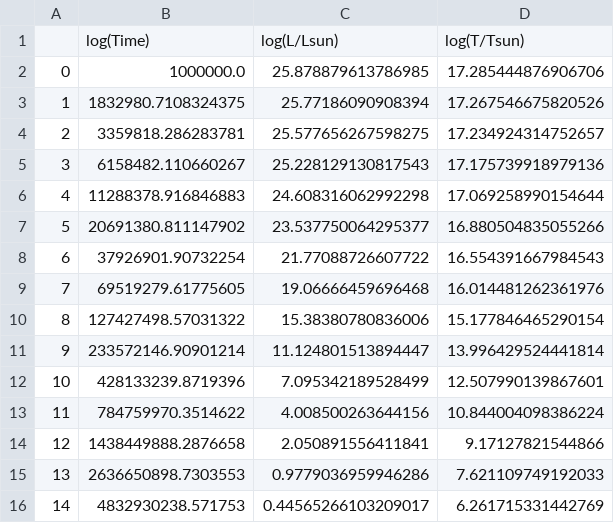
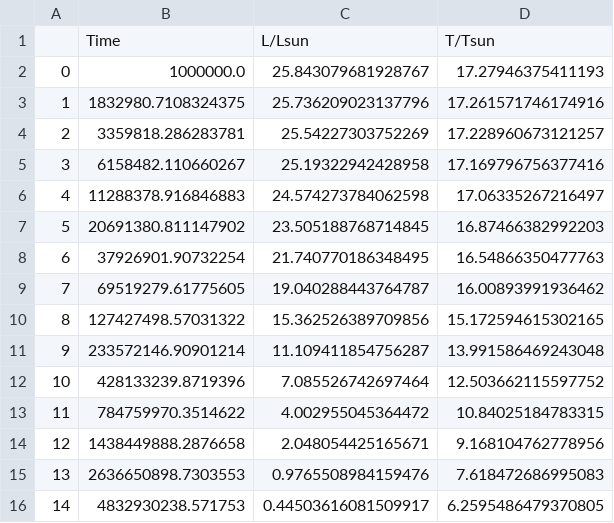
Before and after one commit to ryanw3998/A451, a CSV file: A451/Exercise 5/wd_table.csv, drawn as a sheet; only a part is shown; the diff covers the shown part only.

```diff
--- a/A451/Exercise 5/wd_table.csv
+++ b/A451/Exercise 5/wd_table.csv
@@ -1,16 +1,16 @@
-,log(Time),log(L/Lsun),log(T/Tsun)
-0,1000000.0,25.878879613786985,17.285444876906706
-1,1832980.7108324375,25.77186090908394,17.267546675820526
-2,3359818.286283781,25.577656267598275,17.234924314752657
-3,6158482.110660267,25.228129130817543,17.175739918979136
-4,11288378.916846883,24.608316062992298,17.069258990154644
-5,20691380.811147902,23.537750064295377,16.880504835055266
-6,37926901.90732254,21.77088726607722,16.554391667984543
-7,69519279.61775605,19.06666459696468,16.014481262361976
-8,127427498.57031322,15.38380780836006,15.177846465290154
-9,233572146.90901214,11.124801513894447,13.996429524441814
-10,428133239.8719396,7.095342189528499,12.507990139867601
-11,784759970.3514622,4.008500263644156,10.844004098386224
-12,1438449888.2876658,2.050891556411841,9.17127821544866
-13,2636650898.7303553,0.9779036959946286,7.621109749192033
-14,4832930238.571753,0.44565266103209017,6.261715331442769
+,Time,L/Lsun,T/Tsun
+0,1000000.0,25.843079681928767,17.27946375411193
+1,1832980.7108324375,25.736209023137796,17.261571746174916
+2,3359818.286283781,25.54227303752269,17.228960673121257
+3,6158482.110660267,25.19322942428958,17.169796756377416
+4,11288378.916846883,24.574273784062598,17.06335267216497
+5,20691380.811147902,23.505188768714845,16.87466382992203
+6,37926901.90732254,21.740770186348495,16.54866350477763
+7,69519279.61775605,19.040288443764787,16.00893991936462
+8,127427498.57031322,15.362526389709856,15.172594615302165
+9,233572146.90901214,11.109411854756287,13.991586469243048
+10,428133239.8719396,7.085526742697464,12.503662115597752
+11,784759970.3514622,4.002955045364472,10.84025184783315
+12,1438449888.2876658,2.048054425165671,9.168104762778956
+13,2636650898.7303553,0.9765508984159476,7.618472686995083
+14,4832930238.571753,0.44503616081509917,6.2595486479370805
```
Also changed, not shown: 10 edited cells elsewhere in this file, 1 other file.
